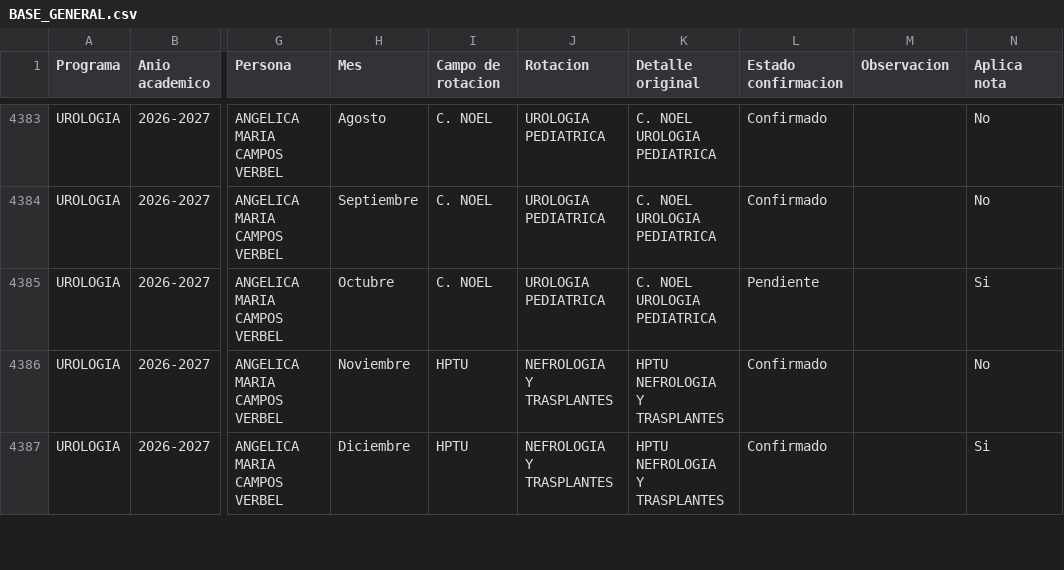
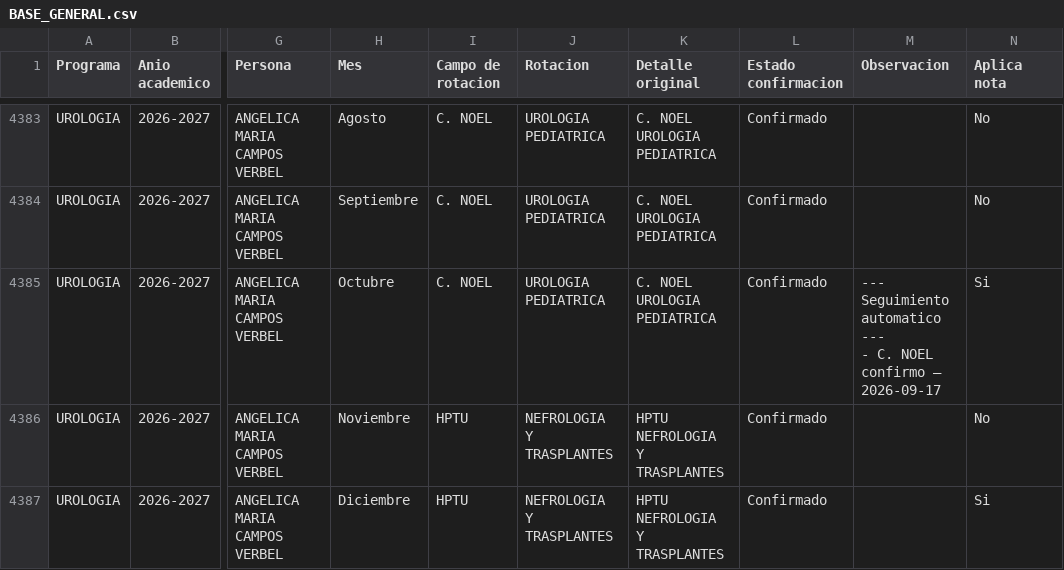
Before and after one commit to posgradosces/posgrados-ces, a CSV file: datos/BASE_GENERAL.csv, drawn as a sheet; only a part is shown, gaps mark what is left out; ↵ is a line break in a cell; the diff covers the shown part only; the diff names each change by its address in the sheet, - before the commit and + after, or states it on an @@ line.

```diff
--- a/datos/BASE_GENERAL.csv
+++ b/datos/BASE_GENERAL.csv
-L4385 (Estado confirmacion): Pendiente
+L4385 (Estado confirmacion): Confirmado
-M4385 (Observacion): (empty)
+M4385 (Observacion): --- Seguimiento automatico --- ↵ - C. NOEL confirmo — 2026-09-17
```
Also changed, not shown: 50 edited cells elsewhere in this file.
